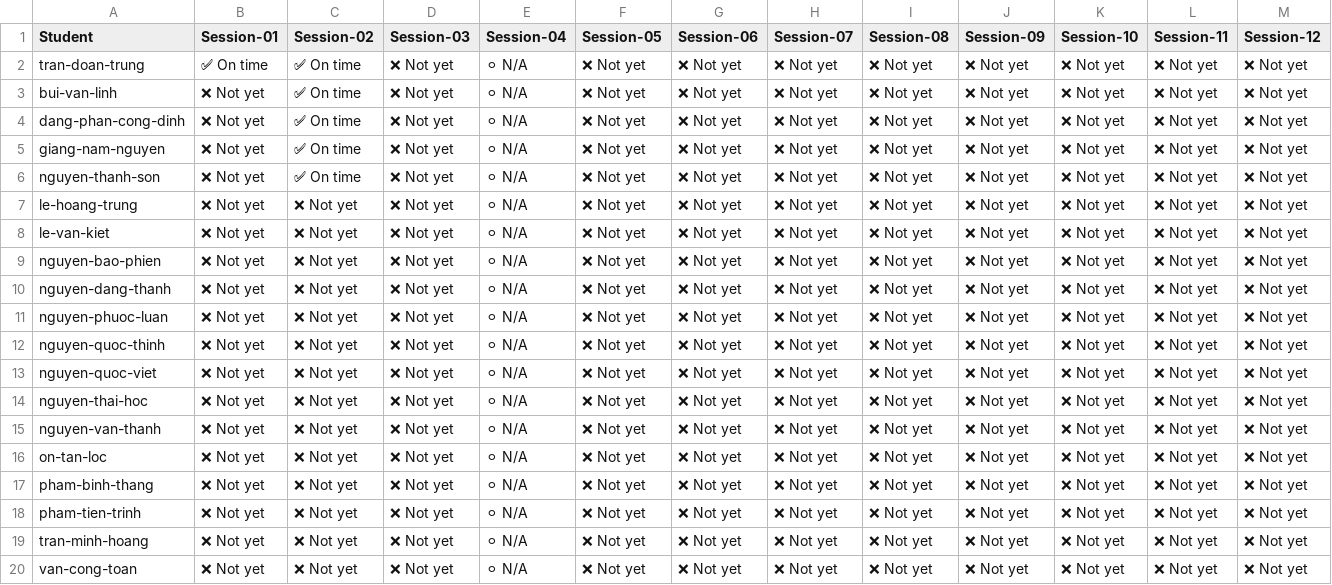
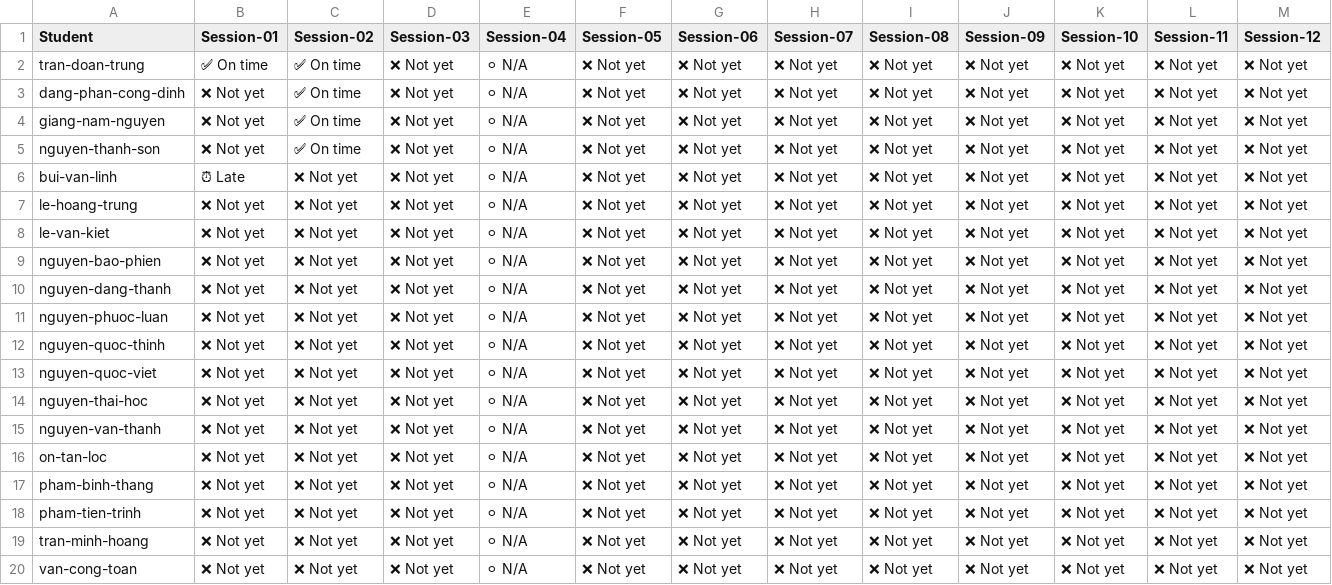
Before and after one commit to BuiThienAn/devlinux, a CSV file: c-advance/K26.2/homeworks/homework_report.csv, drawn as a sheet; only a part is shown; removed rows and columns are numbered as before the commit, all else as after; rows hold the shown columns only; the diff names each change by its address in the sheet, - before the commit and + after, or states it on an @@ line.

```diff
--- a/c-advance/K26.2/homeworks/homework_report.csv
+++ b/c-advance/K26.2/homeworks/homework_report.csv
-row 3: bui-van-linh | ❌ Not yet | ✅ On time | ❌ Not yet | ⚪ N/A | ❌ Not yet | ❌ Not yet | ❌ Not yet | ❌ Not yet | ❌ Not yet | ❌ Not yet | ❌ Not yet | ❌ Not yet
+row 6: bui-van-linh | ⏰ Late | ❌ Not yet | ❌ Not yet | ⚪ N/A | ❌ Not yet | ❌ Not yet | ❌ Not yet | ❌ Not yet | ❌ Not yet | ❌ Not yet | ❌ Not yet | ❌ Not yet
```
Also changed, not shown: embedded-linux/K26.3/homeworks/homework_report.csv, embedded-mcu/K26.2/homeworks/homework_report.csv, 1 other file.
